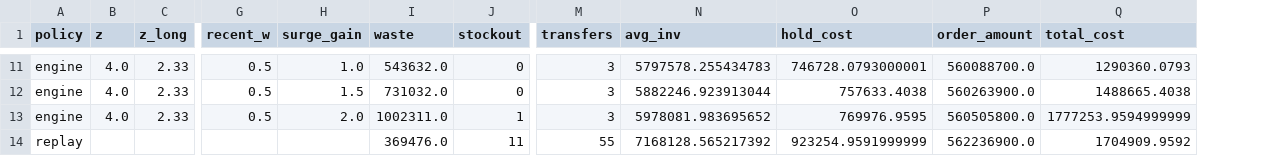
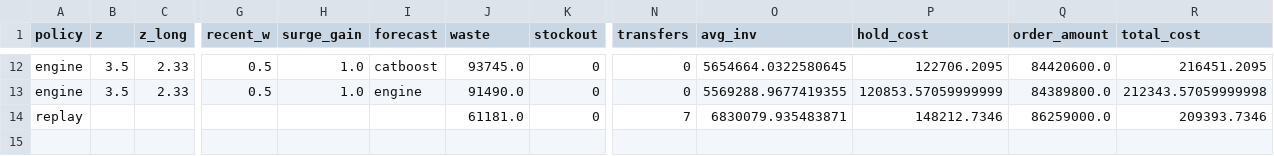
Before and after one commit to Ryulha/hackathon-team6, a CSV file: analysis/tune_results.csv, drawn as a sheet; only a part is shown, gaps mark what is left out; removed rows and columns are numbered as before the commit, all else as after; rows hold the shown columns only; the diff covers the shown part only; the diff names each change by its address in the sheet, - before the commit and + after, or states it on an @@ line.

```diff
--- a/analysis/tune_results.csv
+++ b/analysis/tune_results.csv
+column I (forecast), rows 12-13: catboost | engine
-B12:B13 (z): 4.0
+B12:B13 (z): 3.5
-J12 (waste): 543632.0
+J12 (waste): 93745.0
-N12:N13 (transfers): 3
+N12:N13 (transfers): 0
-O12 (avg_inv): 5797578.255434783
+O12 (avg_inv): 5654664.0322580645
-P12 (hold_cost): 746728.0793000001
+P12 (hold_cost): 122706.2095
-Q12 (order_amount): 560088700.0
+Q12 (order_amount): 84420600.0
-R12 (total_cost): 1290360.0793
+R12 (total_cost): 216451.2095
-H13 (surge_gain): 1.5
+H13 (surge_gain): 1.0
-J13 (waste): 731032.0
+J13 (waste): 91490.0
-O13 (avg_inv): 5882246.923913044
+O13 (avg_inv): 5569288.9677419355
-P13 (hold_cost): 757633.4038
+P13 (hold_cost): 120853.57059999999
-Q13 (order_amount): 560263900.0
+Q13 (order_amount): 84389800.0
-R13 (total_cost): 1488665.4038
+R13 (total_cost): 212343.57059999998
-row 13: engine | 4.0 | 2.33 | 0.5 | 2.0 | 1002311.0 | 1 | 3 | 5978081.983695652 | 769976.9595 | 560505800.0 | 1777253.9594999999
-row 14: replay |  |  |  |  | 369476.0 | 11 | 55 | 7168128.565217392 | 923254.9591999999 | 562236900.0 | 1704909.9592
+row 14: replay |  |  |  |  |  | 61181.0 | 0 | 7 | 6830079.935483871 | 148212.7346 | 86259000.0 | 209393.7346
```
Also changed, not shown: 1 added row and 90 edited cells elsewhere in this file, analysis/tune_best.csv, 20 other files.
